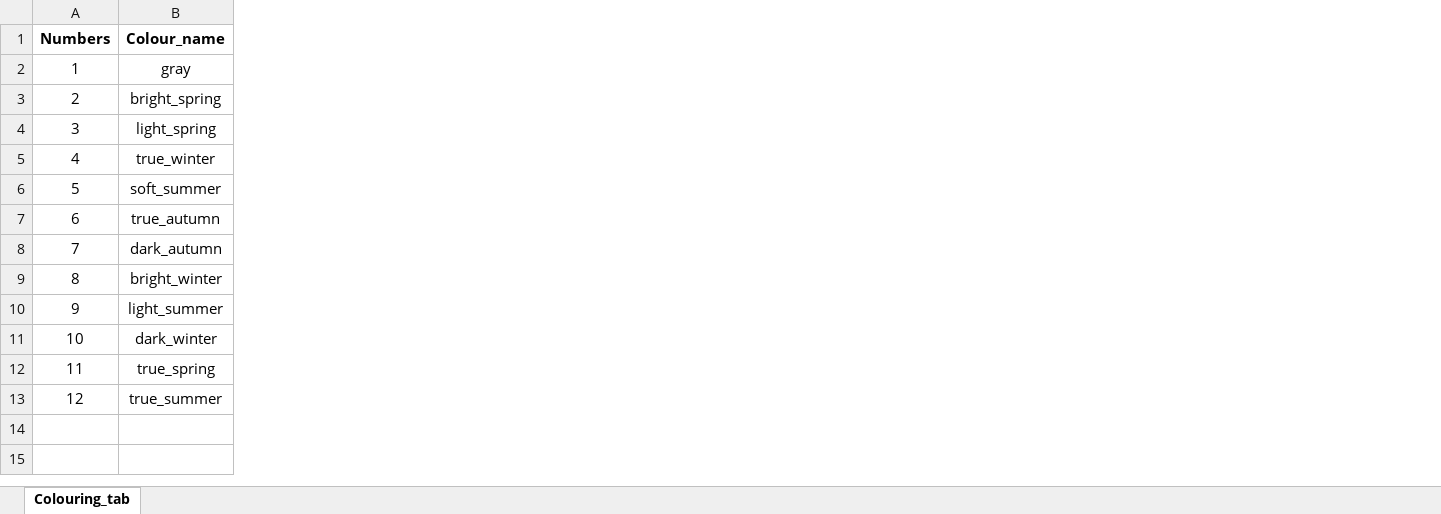
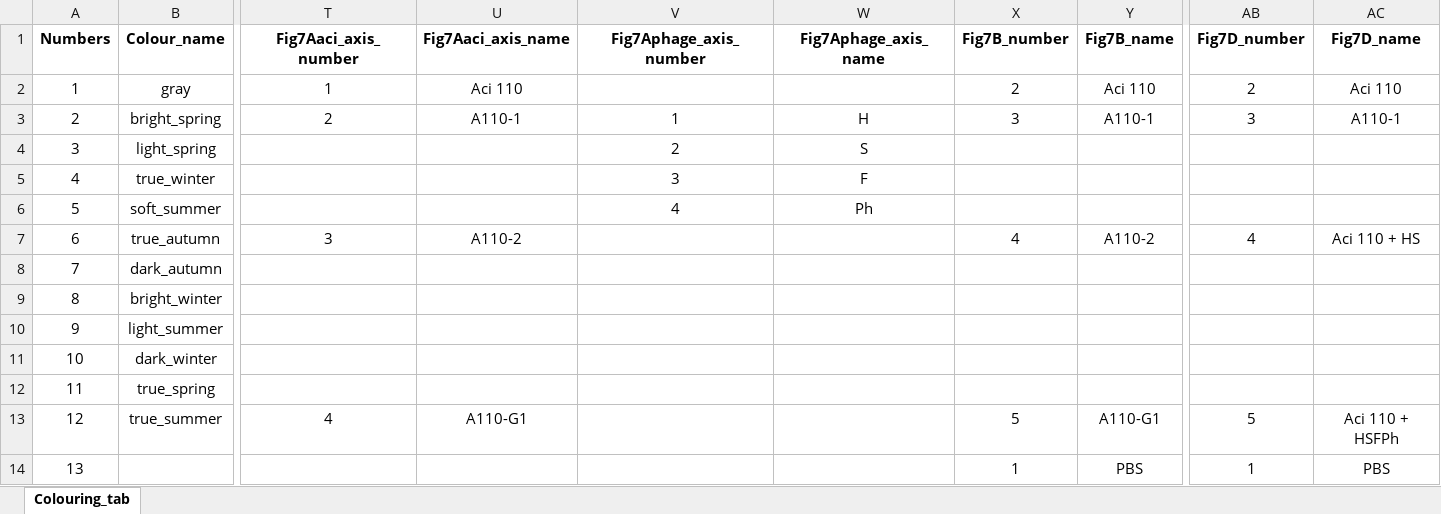
Before and after one commit to barizona/Aci_project_scripts, an Excel workbook: Colouring_tab.xlsx, sheet Colouring_tab, drawn as a sheet; only a part is shown, gaps mark what is left out; values as stored, in another font and other column widths than the file's, no borders; rows hold the shown columns only; the diff covers the shown part only; the diff names each change by its address in the sheet, - before the commit and + after, or states it on an @@ line.

```diff
--- a/Colouring_tab.xlsx (sheet Colouring_tab)
+++ b/Colouring_tab.xlsx (sheet Colouring_tab)
+column T (Fig7Aaci_axis_number), rows 2-13: 1 | 2 |  |  |  | 3 |  |  |  |  |  | 4
+column U (Fig7Aaci_axis_name), rows 2-13: Aci 110 | A110-1 |  |  |  | A110-2 |  |  |  |  |  | A110-G1
+column V (Fig7Aphage_axis_number), rows 3-6: 1 | 2 | 3 | 4
+column W (Fig7Aphage_axis_name), rows 3-6: H | S | F | Ph
+column X (Fig7B_number), rows 2-13: 2 | 3 |  |  |  | 4 |  |  |  |  |  | 5
+column Y (Fig7B_name), rows 2-13: Aci 110 | A110-1 |  |  |  | A110-2 |  |  |  |  |  | A110-G1
+column AB (Fig7D_number), rows 2-13: 2 | 3 |  |  |  | 4 |  |  |  |  |  | 5
+column AC (Fig7D_name), rows 2-13: Aci 110 | A110-1 |  |  |  | Aci 110 + HS |  |  |  |  |  | Aci 110 + HSFPh
+row 14: 13 |  |  |  |  |  | 1 | PBS | 1 | PBS
```
Also changed, not shown: 4 added columns elsewhere in this sheet, 10 other files.
